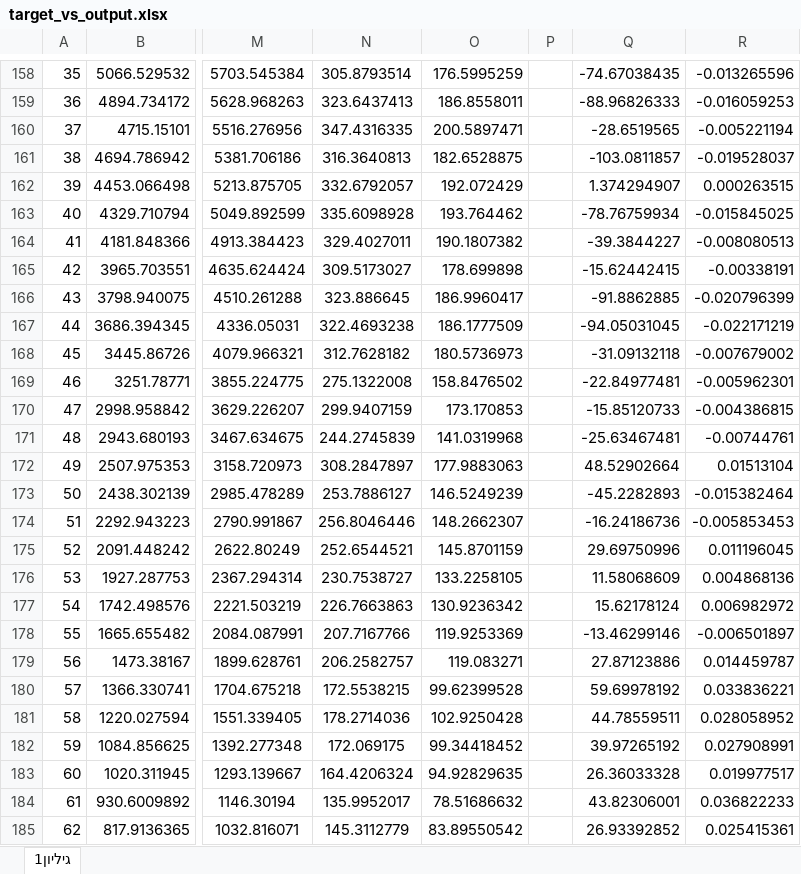
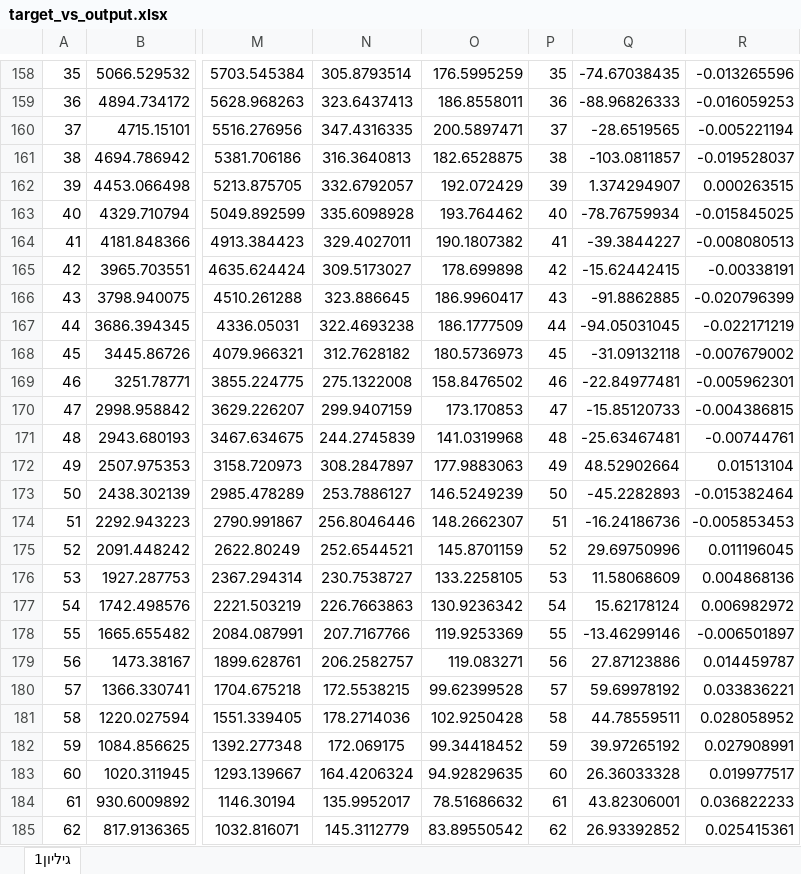
Before and after one commit to nirzaa/particles_nir_repo_new, an Excel workbook: csv_files/paper/2d_110classes_allz/target_vs_output.xlsx, sheet גיליון1, drawn as a sheet; only a part is shown, gaps mark what is left out; values as stored, in another font and other column widths than the file's, no borders; charts and pictures not drawn; the diff covers the shown part only; the diff names each change by its address in the sheet, - before the commit and + after, or states it on an @@ line.

```diff
--- a/csv_files/paper/2d_110classes_allz/target_vs_output.xlsx (sheet גיליון1)
+++ b/csv_files/paper/2d_110classes_allz/target_vs_output.xlsx (sheet גיליון1)
-P158: (empty)
+P158: 35
-P159: (empty)
+P159: 36
-P160: (empty)
+P160: 37
-P161: (empty)
+P161: 38
-P162: (empty)
+P162: 39
-P163: (empty)
+P163: 40
-P164: (empty)
+P164: 41
-P165: (empty)
+P165: 42
-P166: (empty)
+P166: 43
-P167: (empty)
+P167: 44
-P168: (empty)
+P168: 45
-P169: (empty)
+P169: 46
-P170: (empty)
+P170: 47
-P171: (empty)
+P171: 48
-P172: (empty)
+P172: 49
-P173: (empty)
+P173: 50
-P174: (empty)
+P174: 51
-P175: (empty)
+P175: 52
-P176: (empty)
+P176: 53
-P177: (empty)
+P177: 54
-P178: (empty)
+P178: 55
-P179: (empty)
+P179: 56
-P180: (empty)
+P180: 57
-P181: (empty)
+P181: 58
-P182: (empty)
+P182: 59
-P183: (empty)
+P183: 60
-P184: (empty)
+P184: 61
-P185: (empty)
+P185: 62
```
Also changed, not shown: 76 edited cells elsewhere in this sheet, charts or pictures, csv_files/paper/2d_110classes_10z/target_vs_output.xlsx.
